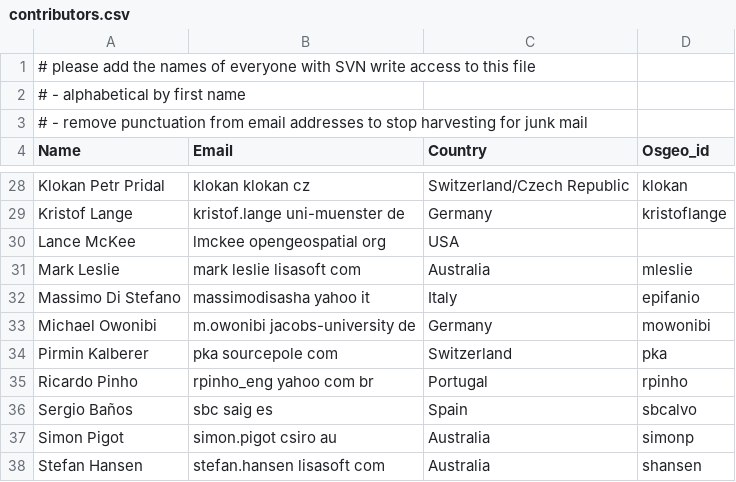
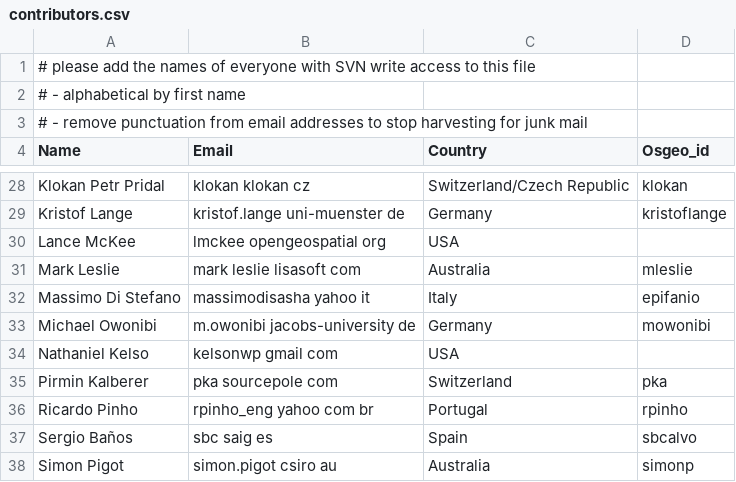
Before and after one commit to bermud/OSGeoLive-svn, a CSV file: doc/contributors.csv, drawn as a sheet; only a part is shown, gaps mark what is left out; the shorter side is filled out with more unchanged rows.

Commit message:
Added Nathaniel Kelso to the list of credits
git-svn-id: http://svn.osgeo.org/osgeo/livedvd/gisvm/trunk@5649 7da46fd8-bd2a-0410-a152-cf9810cf5b10

```diff
--- a/doc/contributors.csv
+++ b/doc/contributors.csv
@@ -33,2 +33,3 @@ Massimo Di Stefano,massimodisasha yahoo it,Italy,epifanio
 Michael Owonibi, m.owonibi jacobs-university de, Germany, mowonibi
+Nathaniel Kelso, kelsonwp gmail com, USA,
 Pirmin Kalberer,pka sourcepole com,Switzerland,pka
```
